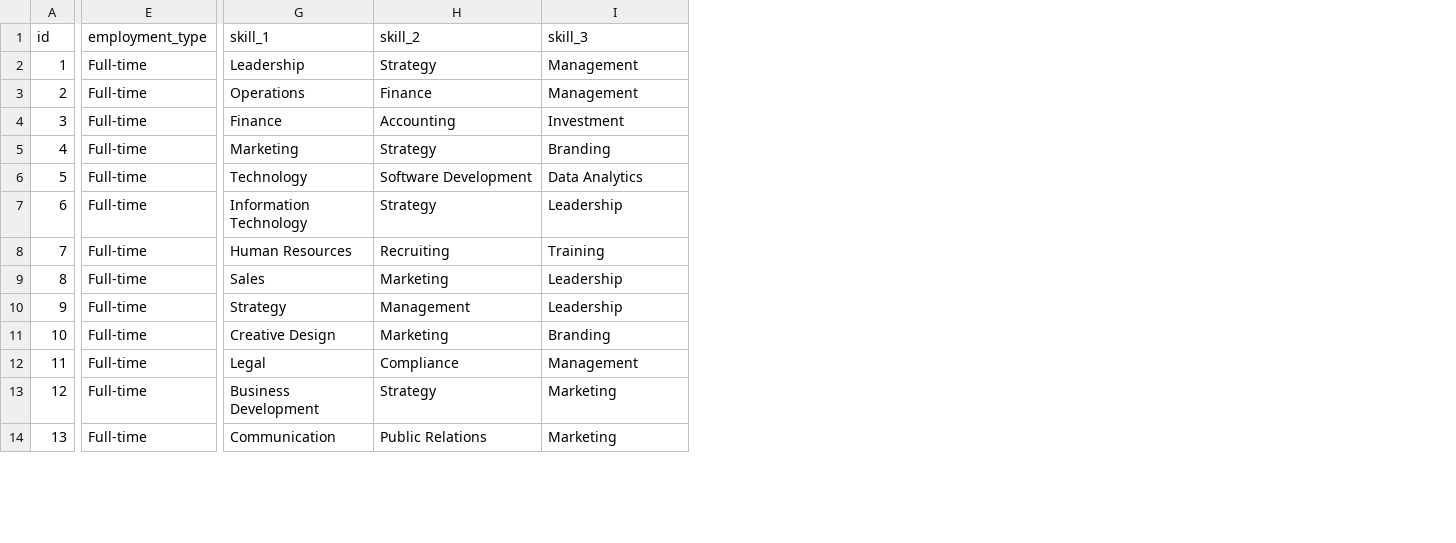
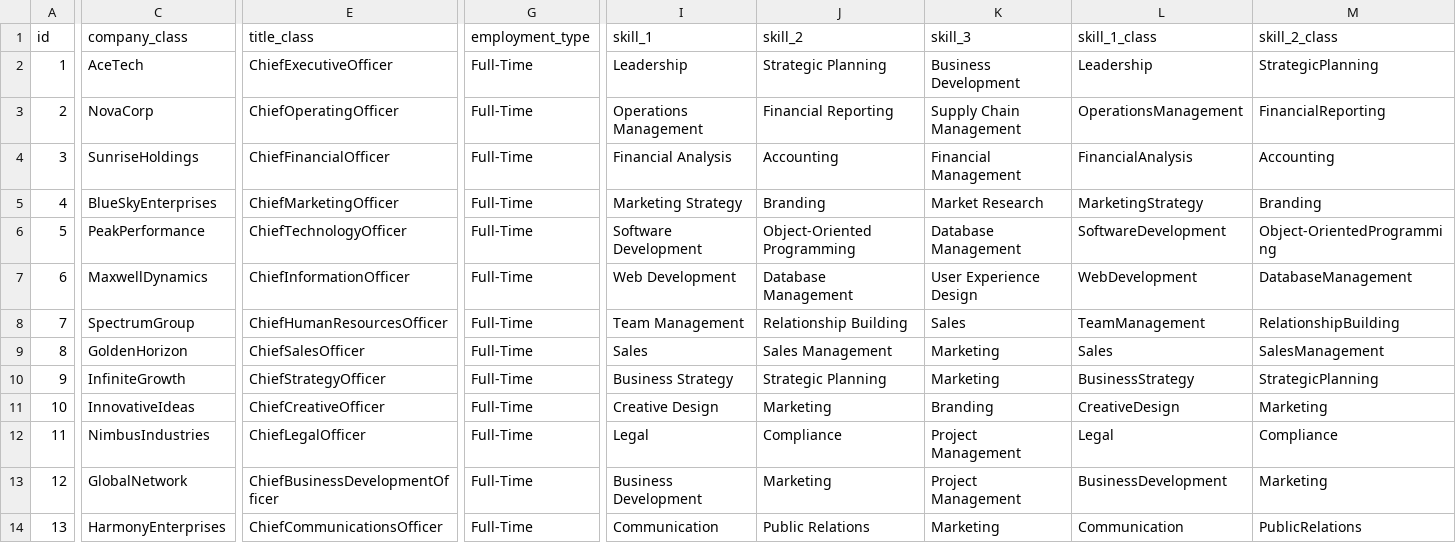
Before and after one commit to danielhmills/virtuoso_search_recruitment_demo, a CSV file: job_postings.csv, drawn as a sheet; only a part is shown, gaps mark what is left out; addresses are those after the commit; the diff covers the shown part only; the diff names each change by its address in the sheet, - before the commit and + after, or states it on an @@ line.

Commit message:
addded class-specific columns

```diff
--- a/job_postings.csv
+++ b/job_postings.csv
+column C (company_class), rows 2-14: AceTech | NovaCorp | SunriseHoldings | BlueSkyEnterprises | PeakPerformance | MaxwellDynamics | SpectrumGroup | GoldenHorizon | InfiniteGrowth | InnovativeIdeas | NimbusIndustries | GlobalNetwork | HarmonyEnterprises
+column E (title_class), rows 2-14: ChiefExecutiveOfficer | ChiefOperatingOfficer | ChiefFinancialOfficer | ChiefMarketingOfficer | ChiefTechnologyOfficer | ChiefInformationOfficer | ChiefHumanResourcesOfficer | ChiefSalesOfficer | ChiefStrategyOfficer | ChiefCreativeOfficer | ChiefLegalOfficer | ChiefBusinessDevelopmentOfficer | ChiefCommunicationsOfficer
+column L (skill_1_class), rows 2-14: Leadership | OperationsManagement | FinancialAnalysis | MarketingStrategy | SoftwareDevelopment | WebDevelopment | TeamManagement | Sales | BusinessStrategy | CreativeDesign | Legal | BusinessDevelopment | Communication
+column M (skill_2_class), rows 2-14: StrategicPlanning | FinancialReporting | Accounting | Branding | Object-OrientedProgramming | DatabaseManagement | RelationshipBuilding | SalesManagement | StrategicPlanning | Marketing | Compliance | Marketing | PublicRelations
-G2:G14 (employment_type): Full-time
+G2:G14 (employment_type): Full-Time
-J2 (skill_2): Strategy
+J2 (skill_2): Strategic Planning
-K2 (skill_3): Management
+K2 (skill_3): Business Development
-I3 (skill_1): Operations
+I3 (skill_1): Operations Management
-J3 (skill_2): Finance
+J3 (skill_2): Financial Reporting
-K3 (skill_3): Management
+K3 (skill_3): Supply Chain Management
-I4 (skill_1): Finance
+I4 (skill_1): Financial Analysis
-K4 (skill_3): Investment
+K4 (skill_3): Financial Management
-I5 (skill_1): Marketing
+I5 (skill_1): Marketing Strategy
-J5 (skill_2): Strategy
+J5 (skill_2): Branding
-K5 (skill_3): Branding
+K5 (skill_3): Market Research
-I6 (skill_1): Technology
+I6 (skill_1): Software Development
-J6 (skill_2): Software Development
+J6 (skill_2): Object-Oriented Programming
-K6 (skill_3): Data Analytics
+K6 (skill_3): Database Management
-I7 (skill_1): Information Technology
+I7 (skill_1): Web Development
-J7 (skill_2): Strategy
+J7 (skill_2): Database Management
-K7 (skill_3): Leadership
+K7 (skill_3): User Experience Design
-I8 (skill_1): Human Resources
+I8 (skill_1): Team Management
-J8 (skill_2): Recruiting
+J8 (skill_2): Relationship Building
-K8 (skill_3): Training
+K8 (skill_3): Sales
-J9 (skill_2): Marketing
+J9 (skill_2): Sales Management
-K9:K10 (skill_3): Leadership
+K9:K10 (skill_3): Marketing
-I10 (skill_1): Strategy
+I10 (skill_1): Business Strategy
-J10 (skill_2): Management
+J10 (skill_2): Strategic Planning
-K12 (skill_3): Management
+K12 (skill_3): Project Management
-J13 (skill_2): Strategy
+J13 (skill_2): Marketing
-K13 (skill_3): Marketing
+K13 (skill_3): Project Management
```
Also changed, not shown: 1 added column and 4 edited cells elsewhere in this file.
